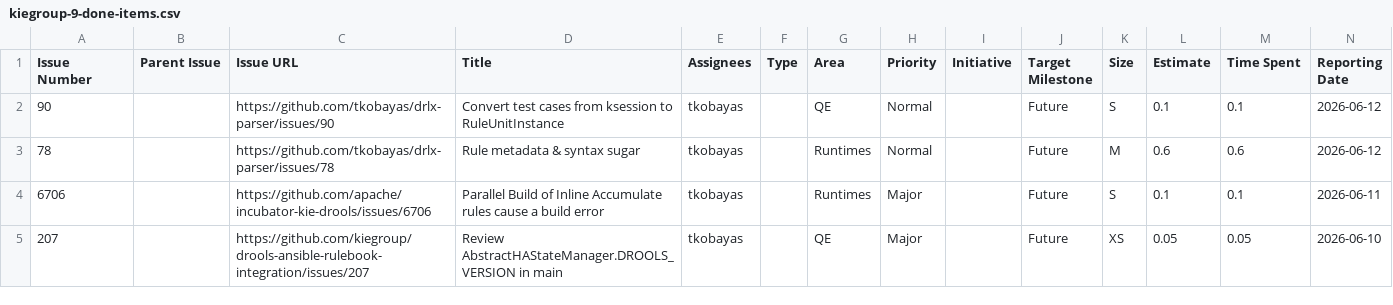
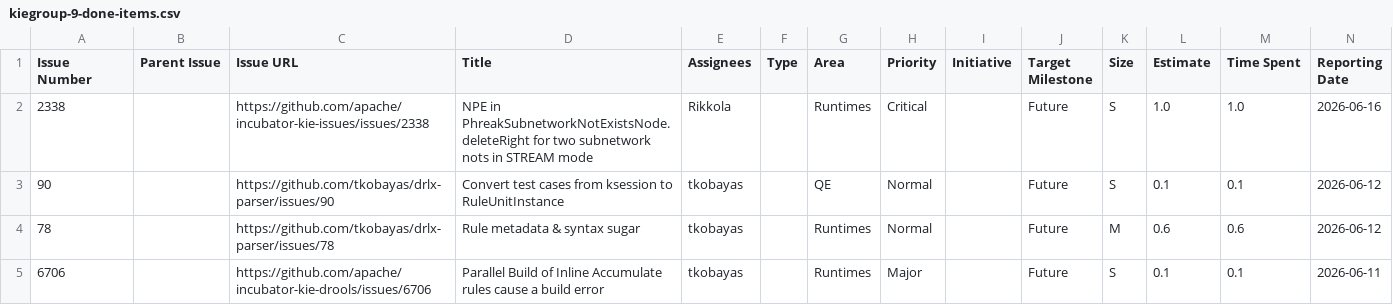
Before and after one commit to kubesmarts/pm-automations, a CSV file: exports/kiegroup-9-done-items.csv, drawn as a sheet; only a part is shown; the shorter side is filled out with more unchanged rows; rows hold the shown columns only; the diff names each change by its address in the sheet, - before the commit and + after, or states it on an @@ line.

```diff
--- a/exports/kiegroup-9-done-items.csv
+++ b/exports/kiegroup-9-done-items.csv
+row 2: 2338 |  | https://github.com/apache/incubator-kie-issues/issues/2338 | NPE in PhreakSubnetworkNotExistsNode.deleteRight for two subnetwork nots in STREAM mode | Rikkola |  | Runtimes | Critical |  | Future | S | 1.0 | 1.0 | 2026-06-16
```
Also changed, not shown: exports/kiegroup-8-done-items.csv, exports/quarkiverse-11-done-items.csv.
